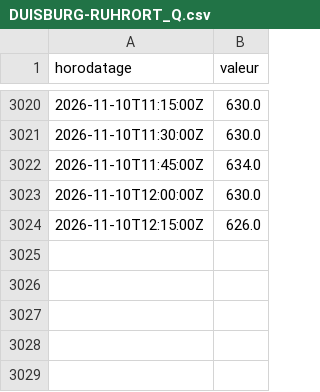
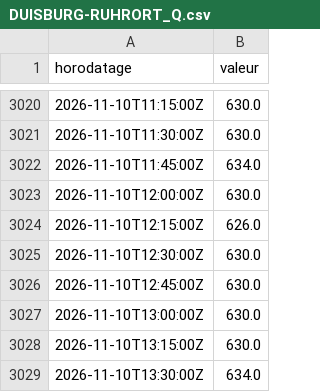
Before and after one commit to MaloRenoux/kaub, a CSV file: data/historique/pegelonline/DUISBURG-RUHRORT_Q.csv, drawn as a sheet; only a part is shown, gaps mark what is left out.

```diff
--- a/data/historique/pegelonline/DUISBURG-RUHRORT_Q.csv
+++ b/data/historique/pegelonline/DUISBURG-RUHRORT_Q.csv
@@ -3024 +3024,6 @@ horodatage,valeur
 2026-11-10T12:15:00Z,626.0
+2026-11-10T12:30:00Z,630.0
+2026-11-10T12:45:00Z,630.0
+2026-11-10T13:00:00Z,630.0
+2026-11-10T13:15:00Z,630.0
+2026-11-10T13:30:00Z,634.0
```
Also changed, not shown: data/historique/pegelonline/DUISBURG-RUHRORT_W.csv, data/historique/pegelonline/KAUB_Q.csv, 5 other files.
